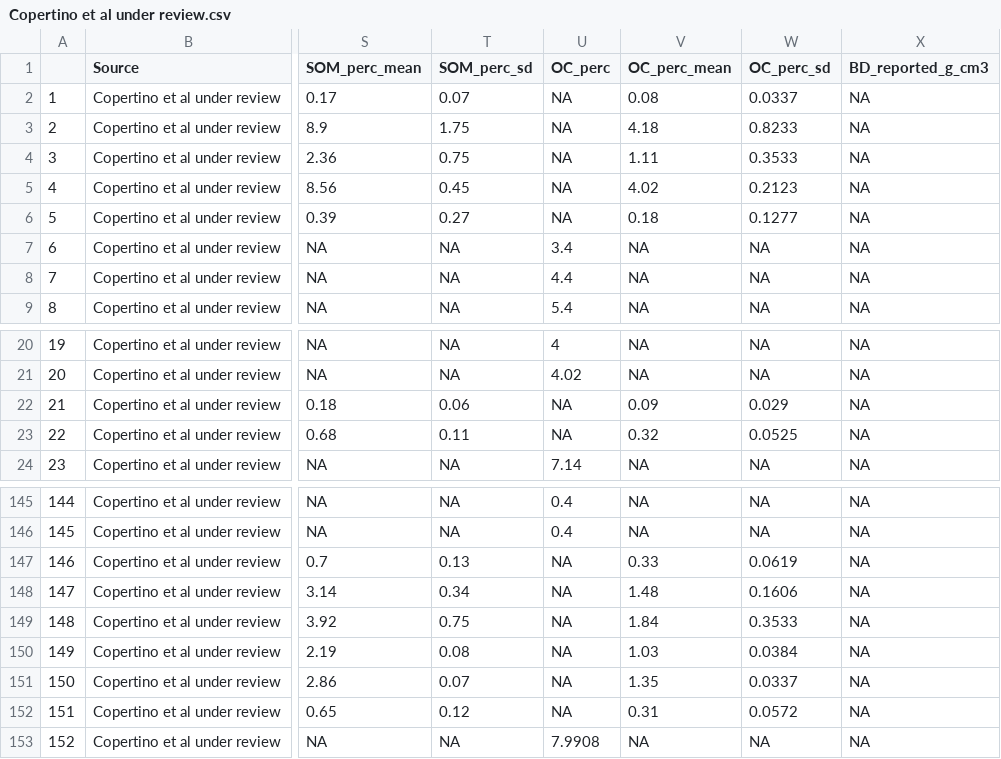
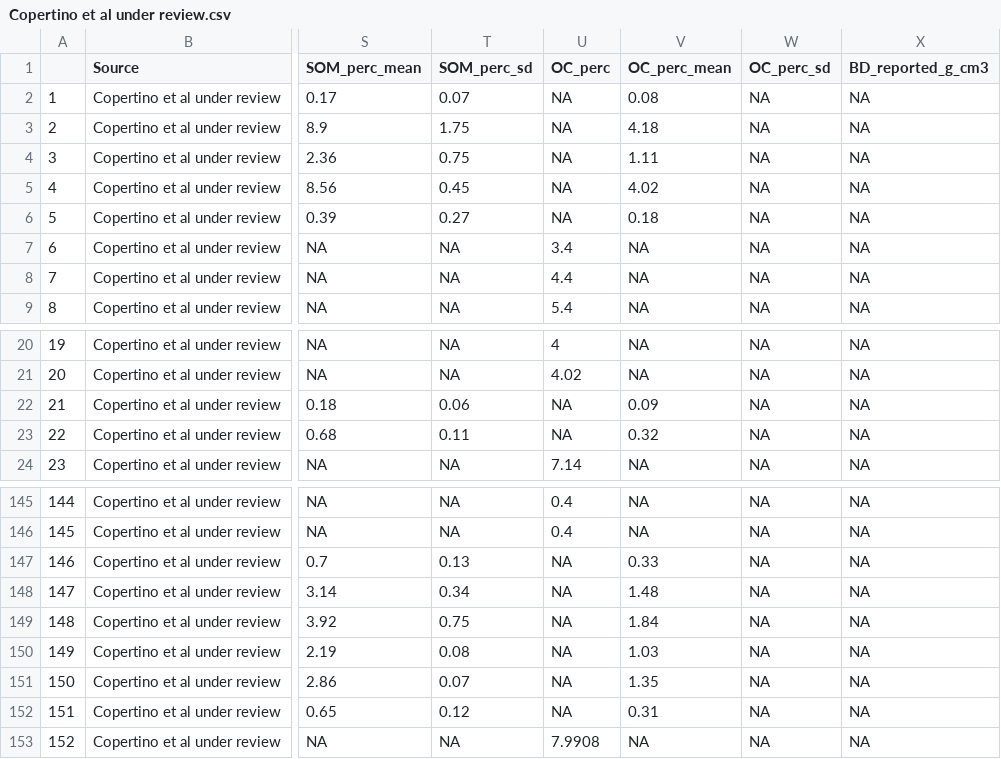
Before and after one commit to Tania-Maxwell/MarSOC-Dataset, a CSV file: reports/03_data_format/data/exported/Copertino et al under review.csv, drawn as a sheet; only a part is shown, gaps mark what is left out; the diff covers the shown part only; the diff names each change by its address in the sheet, - before the commit and + after, or states it on an @@ line.

```diff
--- a/reports/03_data_format/data/exported/Copertino et al under review.csv
+++ b/reports/03_data_format/data/exported/Copertino et al under review.csv
-W2 (OC_perc_sd): 0.0337
+W2 (OC_perc_sd): NA
-W3 (OC_perc_sd): 0.8233
+W3 (OC_perc_sd): NA
-W4 (OC_perc_sd): 0.3533
+W4 (OC_perc_sd): NA
-W5 (OC_perc_sd): 0.2123
+W5 (OC_perc_sd): NA
-W6 (OC_perc_sd): 0.1277
+W6 (OC_perc_sd): NA
-W22 (OC_perc_sd): 0.029
+W22 (OC_perc_sd): NA
-W23 (OC_perc_sd): 0.0525
+W23 (OC_perc_sd): NA
-W147 (OC_perc_sd): 0.0619
+W147 (OC_perc_sd): NA
-W148 (OC_perc_sd): 0.1606
+W148 (OC_perc_sd): NA
-W149 (OC_perc_sd): 0.3533
+W149 (OC_perc_sd): NA
-W150 (OC_perc_sd): 0.0384
+W150 (OC_perc_sd): NA
-W151 (OC_perc_sd): 0.0337
+W151 (OC_perc_sd): NA
-W152 (OC_perc_sd): 0.0572
+W152 (OC_perc_sd): NA
```
Also changed, not shown: 29 edited cells elsewhere in this file, reports/03_data_format/data/meta_analysis/Copertino_review_email/Copertino_Review.csv, 26 other files.
